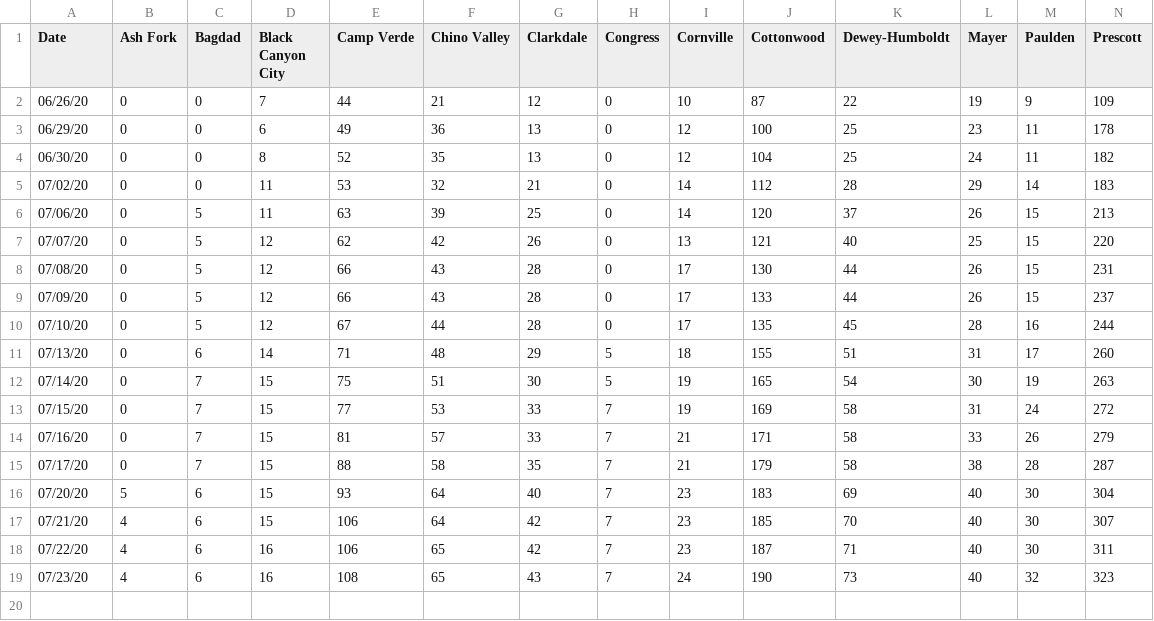
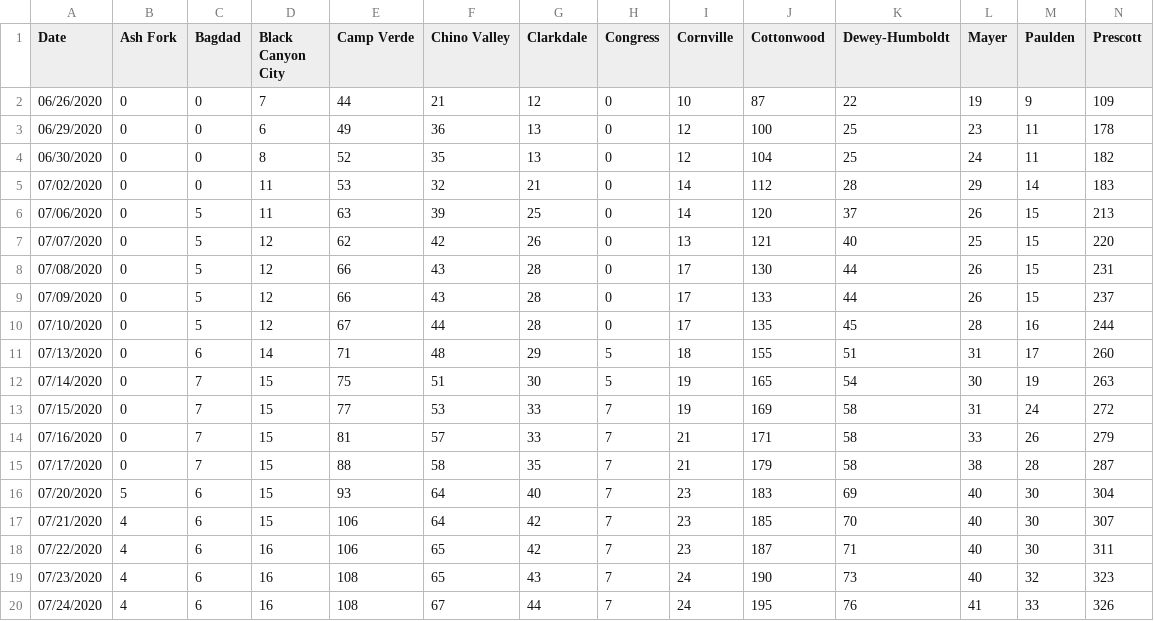
Before and after one commit to AbsorbingChaos/verdevalleyvirus, a CSV file: data/yavapai-county-data-cities.csv, drawn as a sheet; only a part is shown; rows hold the shown columns only; the diff names each change by its address in the sheet, - before the commit and + after, or states it on an @@ line.

```diff
--- a/data/yavapai-county-data-cities.csv
+++ b/data/yavapai-county-data-cities.csv
-A2 (Date): 06/26/20
+A2 (Date): 06/26/2020
-A3 (Date): 06/29/20
+A3 (Date): 06/29/2020
-A4 (Date): 06/30/20
+A4 (Date): 06/30/2020
-A5 (Date): 07/02/20
+A5 (Date): 07/02/2020
-A6 (Date): 07/06/20
+A6 (Date): 07/06/2020
-A7 (Date): 07/07/20
+A7 (Date): 07/07/2020
-A8 (Date): 07/08/20
+A8 (Date): 07/08/2020
-A9 (Date): 07/09/20
+A9 (Date): 07/09/2020
-A10 (Date): 07/10/20
+A10 (Date): 07/10/2020
-A11 (Date): 07/13/20
+A11 (Date): 07/13/2020
-A12 (Date): 07/14/20
+A12 (Date): 07/14/2020
-A13 (Date): 07/15/20
+A13 (Date): 07/15/2020
-A14 (Date): 07/16/20
+A14 (Date): 07/16/2020
-A15 (Date): 07/17/20
+A15 (Date): 07/17/2020
-A16 (Date): 07/20/20
+A16 (Date): 07/20/2020
-A17 (Date): 07/21/20
+A17 (Date): 07/21/2020
-A18 (Date): 07/22/20
+A18 (Date): 07/22/2020
-A19 (Date): 07/23/20
+A19 (Date): 07/23/2020
+row 20: 07/24/2020 | 4 | 6 | 16 | 108 | 67 | 44 | 7 | 24 | 195 | 76 | 41 | 33 | 326
```
Also changed, not shown: data/yavapai-county-data-hospitals.csv, data/yavapai-county-data-master.csv, 2 other files.
